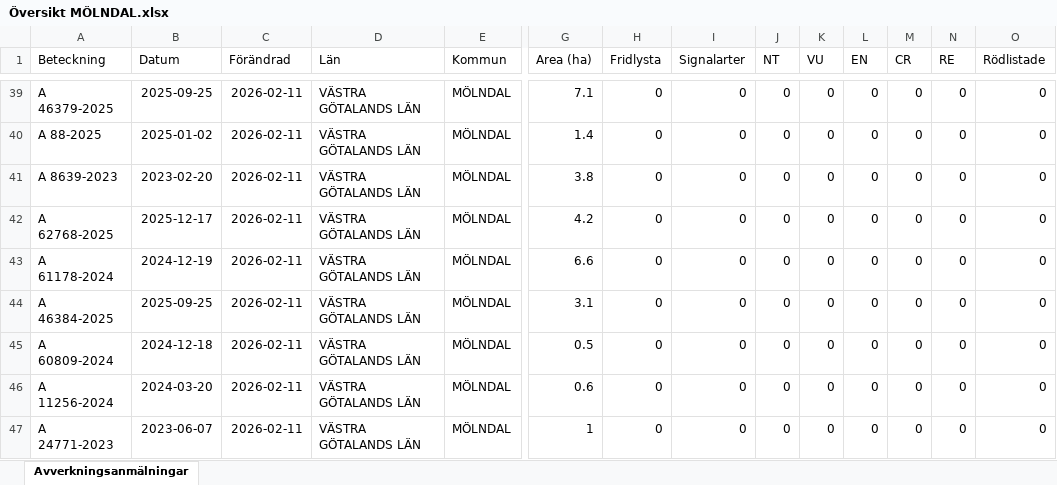
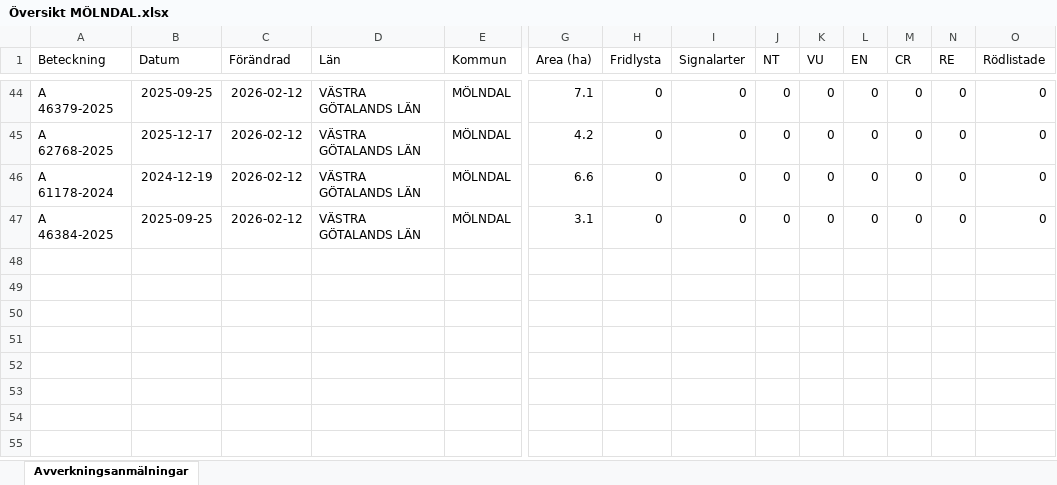
Before and after one commit to klasma/Logging_1481, an Excel workbook: Översikt MÖLNDAL.xlsx, sheet Avverkningsanmälningar, drawn as a sheet; only a part is shown, gaps mark what is left out; values as stored, in another font and other column widths than the file's, no borders; removed rows and columns are numbered as before the commit, all else as after; rows hold the shown columns only; the diff covers the shown part only; the diff names each change by its address in the sheet, - before the commit and + after, or states it on an @@ line.

```diff
--- a/Översikt MÖLNDAL.xlsx (sheet Avverkningsanmälningar)
+++ b/Översikt MÖLNDAL.xlsx (sheet Avverkningsanmälningar)
-C44 (Förändrad): 2026-02-11
+C44 (Förändrad): 2026-02-12
-row 40: A 88-2025 | 2025-01-02 | 2026-02-11 | VÄSTRA GÖTALANDS LÄN | MÖLNDAL | 1.4 | 0 | 0 | 0 | 0 | 0 | 0 | 0 | 0
-row 41: A 8639-2023 | 2023-02-20 | 2026-02-11 | VÄSTRA GÖTALANDS LÄN | MÖLNDAL | 3.8 | 0 | 0 | 0 | 0 | 0 | 0 | 0 | 0
-C45:C47 (Förändrad): 2026-02-11
+C45:C47 (Förändrad): 2026-02-12
-row 45: A 60809-2024 | 2024-12-18 | 2026-02-11 | VÄSTRA GÖTALANDS LÄN | MÖLNDAL | 0.5 | 0 | 0 | 0 | 0 | 0 | 0 | 0 | 0
-row 46: A 11256-2024 | 2024-03-20 | 2026-02-11 | VÄSTRA GÖTALANDS LÄN | MÖLNDAL | 0.6 | 0 | 0 | 0 | 0 | 0 | 0 | 0 | 0
-row 47: A 24771-2023 | 2023-06-07 | 2026-02-11 | VÄSTRA GÖTALANDS LÄN | MÖLNDAL | 1 | 0 | 0 | 0 | 0 | 0 | 0 | 0 | 0
```
Also changed, not shown: 12 added rows, 7 removed rows and 65 edited cells elsewhere in this sheet, artfynd/A 21759-2021 artfynd.xlsx, artfynd/A 2842-2025 artfynd.xlsx, 44 other files.
